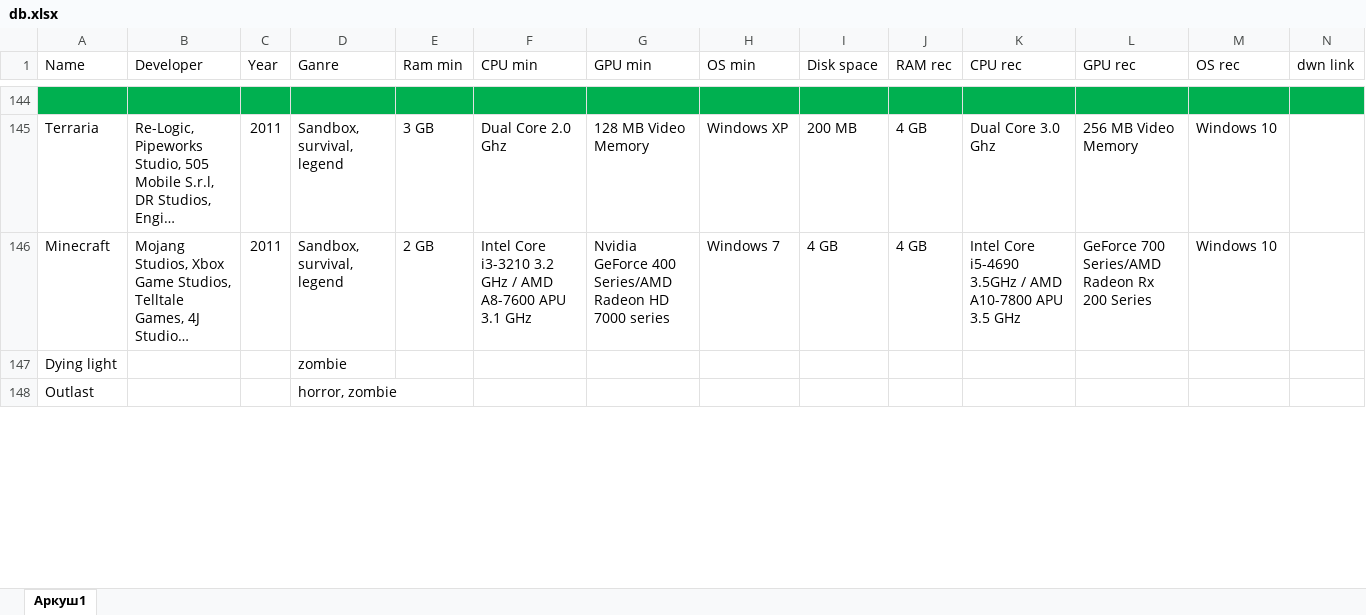
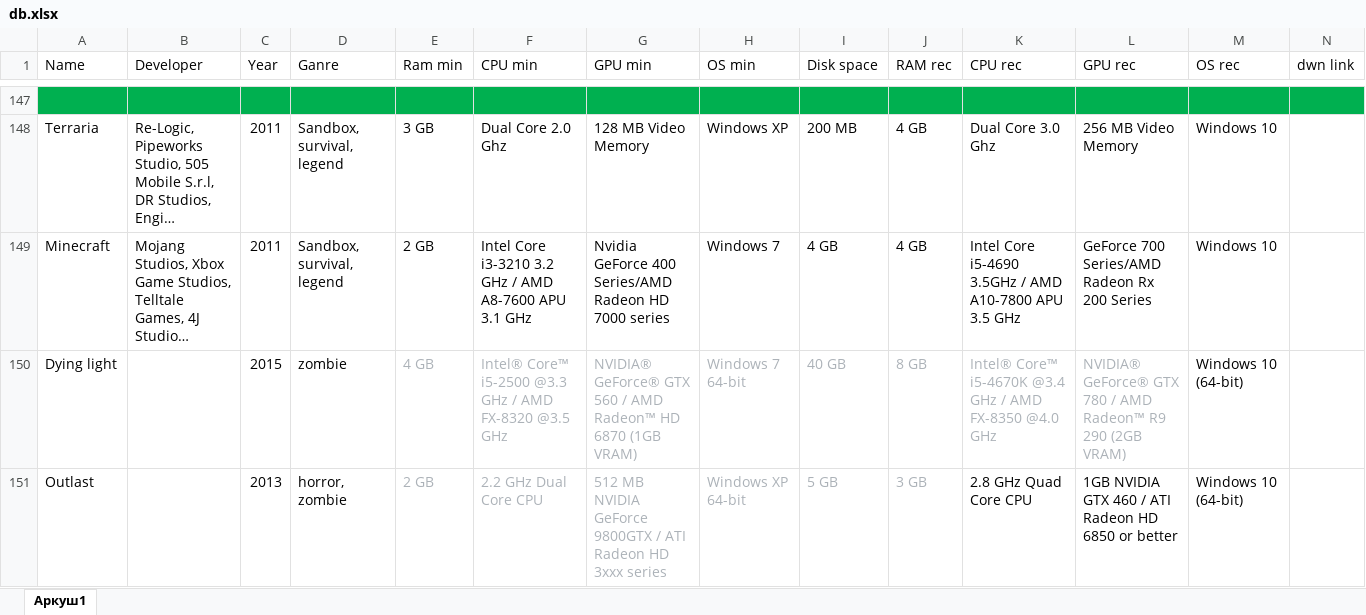
Before and after one commit to agcl-x/game-bot, an Excel workbook: db.xlsx, sheet Аркуш1, drawn as a sheet; only a part is shown, gaps mark what is left out; long unchanged cells end in …; values as stored, in another font and other column widths than the file's, no borders; addresses are those after the commit; the diff covers the shown part only; the diff names each change by its address in the sheet, - before the commit and + after, or states it on an @@ line.

```diff
--- a/db.xlsx (sheet Аркуш1)
+++ b/db.xlsx (sheet Аркуш1)
-C150 (Year): (empty)
+C150 (Year): 2015
-E150 (Ram min): (empty)
+E150 (Ram min): 4 GB
-F150 (CPU min): (empty)
+F150 (CPU min): Intel® Core™ i5-2500 @3.3 GHz / AMD FX-8320 @3.5 GHz
-G150 (GPU min): (empty)
+G150 (GPU min): NVIDIA® GeForce® GTX 560 / AMD Radeon™ HD 6870 (1GB VRAM)
-H150 (OS min): (empty)
+H150 (OS min): Windows 7 64-bit
-I150 (Disk space): (empty)
+I150 (Disk space): 40 GB
-J150 (RAM rec): (empty)
+J150 (RAM rec): 8 GB
-K150 (CPU rec): (empty)
+K150 (CPU rec): Intel® Core™ i5-4670K @3.4 GHz / AMD FX-8350 @4.0 GHz
-L150 (GPU rec): (empty)
+L150 (GPU rec): NVIDIA® GeForce® GTX 780 / AMD Radeon™ R9 290 (2GB VRAM)
-M150:M151 (OS rec): (empty)
+M150:M151 (OS rec): Windows 10 (64-bit)
-C151 (Year): (empty)
+C151 (Year): 2013
-E151 (Ram min): (empty)
+E151 (Ram min): 2 GB
-F151 (CPU min): (empty)
+F151 (CPU min): 2.2 GHz Dual Core CPU
-G151 (GPU min): (empty)
+G151 (GPU min): 512 MB NVIDIA GeForce 9800GTX / ATI Radeon HD 3xxx series
-H151 (OS min): (empty)
+H151 (OS min): Windows XP 64-bit
-I151 (Disk space): (empty)
+I151 (Disk space): 5 GB
-J151 (RAM rec): (empty)
+J151 (RAM rec): 3 GB
-K151 (CPU rec): (empty)
+K151 (CPU rec): 2.8 GHz Quad Core CPU
-L151 (GPU rec): (empty)
+L151 (GPU rec): 1GB NVIDIA GTX 460 / ATI Radeon HD 6850 or better
```
Also changed, not shown: 4 added rows and 59 edited cells elsewhere in this sheet, 1 other file.
